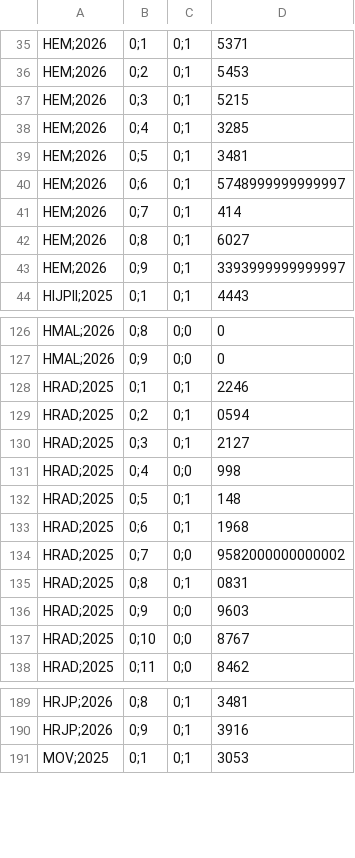
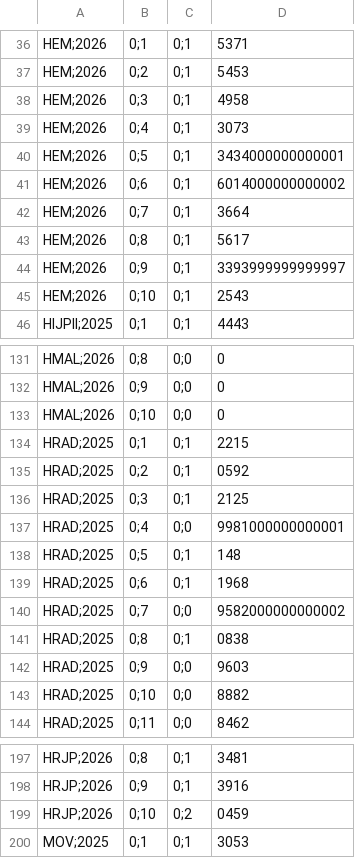
Before and after one commit to transparencia-mg/fhemig_ineficiencia, a CSV file: dataset/data/ineficiencia-operacional.csv, drawn as a sheet; only a part is shown, gaps mark what is left out; the diff covers the shown part only.

```diff
--- a/dataset/data/ineficiencia-operacional.csv
+++ b/dataset/data/ineficiencia-operacional.csv
@@ -36,9 +37,10 @@ HEM;2026,0;1,0;1,5371
 HEM;2026,0;2,0;1,5453
-HEM;2026,0;3,0;1,5215
-HEM;2026,0;4,0;1,3285
-HEM;2026,0;5,0;1,3481
-HEM;2026,0;6,0;1,5748999999999997
-HEM;2026,0;7,0;1,414
-HEM;2026,0;8,0;1,6027
+HEM;2026,0;3,0;1,4958
+HEM;2026,0;4,0;1,3073
+HEM;2026,0;5,0;1,3434000000000001
+HEM;2026,0;6,0;1,6014000000000002
+HEM;2026,0;7,0;1,3664
+HEM;2026,0;8,0;1,5617
 HEM;2026,0;9,0;1,3393999999999997
+HEM;2026,0;10,0;1,2543
 HIJPII;2025,0;1,0;1,4443
@@ -127,6 +132,7 @@ HMAL;2026,0;8,0;0,0
 HMAL;2026,0;9,0;0,0
-HRAD;2025,0;1,0;1,2246
-HRAD;2025,0;2,0;1,0594
-HRAD;2025,0;3,0;1,2127
-HRAD;2025,0;4,0;0,998
+HMAL;2026,0;10,0;0,0
+HRAD;2025,0;1,0;1,2215
+HRAD;2025,0;2,0;1,0592
+HRAD;2025,0;3,0;1,2125
+HRAD;2025,0;4,0;0,9981000000000001
 HRAD;2025,0;5,0;1,148
@@ -134,5 +140,5 @@ HRAD;2025,0;6,0;1,1968
 HRAD;2025,0;7,0;0,9582000000000002
-HRAD;2025,0;8,0;1,0831
+HRAD;2025,0;8,0;1,0838
 HRAD;2025,0;9,0;0,9603
-HRAD;2025,0;10,0;0,8767
+HRAD;2025,0;10,0;0,8882
 HRAD;2025,0;11,0;0,8462
@@ -190,2 +198,3 @@ HRJP;2026,0;8,0;1,3481
 HRJP;2026,0;9,0;1,3916
+HRJP;2026,0;10,0;2,0459
 MOV;2025,0;1,0;1,3053
```
Also changed, not shown: 7 added rows and 29 edited cells elsewhere in this file.
